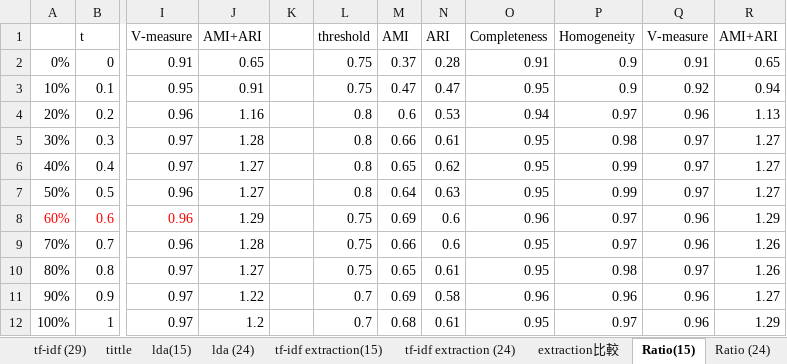
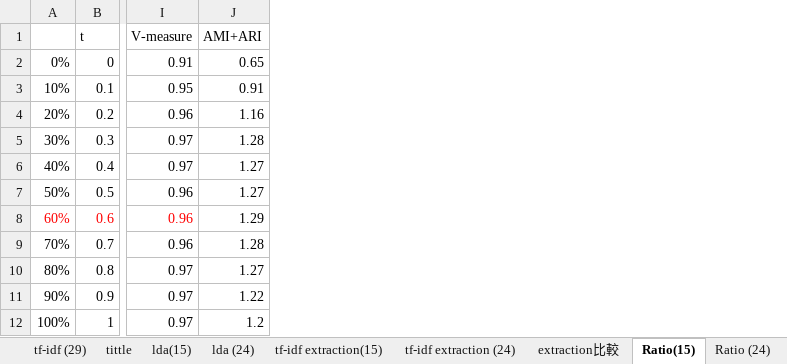
Before and after one commit to ZhongTing/HotTopicDetection, an Excel workbook: log/clustering_log/AgglomerativeClustering/compare.xlsx, sheet Ratio(15), drawn as a sheet; only a part is shown, gaps mark what is left out; values as stored, in another font and other column widths than the file's, no borders; charts and pictures not drawn; the diff names each change by its address in the sheet, - before the commit and + after, or states it on an @@ line.

```diff
--- a/log/clustering_log/AgglomerativeClustering/compare.xlsx (sheet Ratio(15))
+++ b/log/clustering_log/AgglomerativeClustering/compare.xlsx (sheet Ratio(15))
-column K, empty
-column L (threshold), rows 2-12: 0.75 | 0.75 | 0.8 | 0.8 | 0.8 | 0.8 | 0.75 | 0.75 | 0.75 | 0.7 | 0.7
-column M (AMI), rows 2-12: 0.37 | 0.47 | 0.6 | 0.66 | 0.65 | 0.64 | 0.69 | 0.66 | 0.65 | 0.69 | 0.68
-column N (ARI), rows 2-12: 0.28 | 0.47 | 0.53 | 0.61 | 0.62 | 0.63 | 0.6 | 0.6 | 0.61 | 0.58 | 0.61
-column O (Completeness), rows 2-12: 0.91 | 0.95 | 0.94 | 0.95 | 0.95 | 0.95 | 0.96 | 0.95 | 0.95 | 0.96 | 0.95
-column P (Homogeneity), rows 2-12: 0.9 | 0.9 | 0.97 | 0.98 | 0.99 | 0.99 | 0.97 | 0.97 | 0.98 | 0.96 | 0.97
-column Q (V-measure), rows 2-12: 0.91 | 0.92 | 0.96 | 0.97 | 0.97 | 0.97 | 0.96 | 0.96 | 0.97 | 0.96 | 0.96
-column R (AMI+ARI), rows 2-12: 0.65 | 0.94 | 1.13 | 1.27 | 1.27 | 1.27 | 1.29 | 1.26 | 1.26 | 1.27 | 1.29
```
Also changed, not shown: sheet tf-idf extraction (24), sheet lda (24), sheet linkage 比較, sheet lda(15), sheet tf-idf extraction(15), sheet Ratio (29), 1 more sheet, other sheet tabs, formulas that keep their value, charts or pictures.
